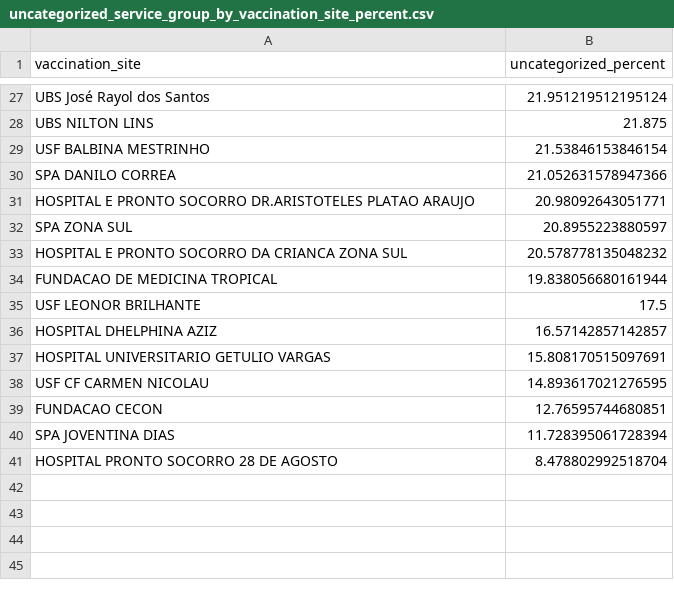
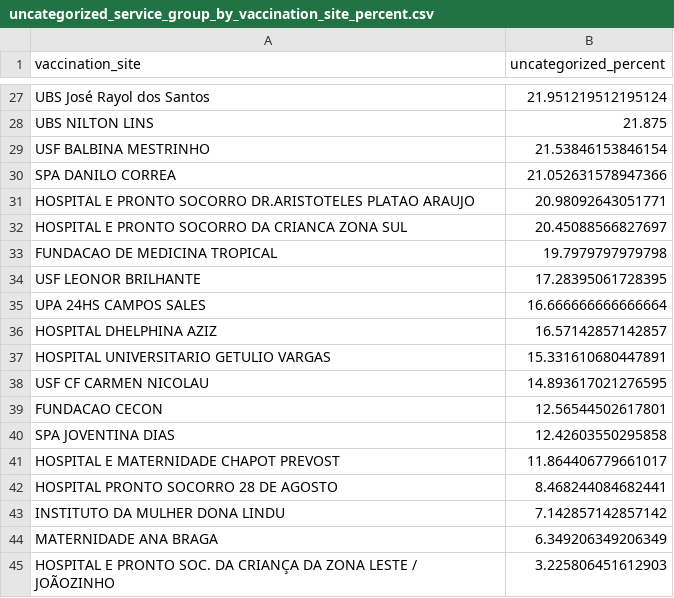
Before and after one commit to CodeForManaus/vacina-manaus, a CSV file: db/uncategorized_service_group_by_vaccination_site_percent.csv, drawn as a sheet; only a part is shown, gaps mark what is left out; the diff covers the shown part only.

```diff
--- a/db/uncategorized_service_group_by_vaccination_site_percent.csv
+++ b/db/uncategorized_service_group_by_vaccination_site_percent.csv
@@ -31,11 +31,15 @@ SPA DANILO CORREA,21.052631578947366
 HOSPITAL E PRONTO SOCORRO DR.ARISTOTELES PLATAO ARAUJO,20.98092643051771
-SPA ZONA SUL,20.8955223880597
-HOSPITAL E PRONTO SOCORRO DA CRIANCA ZONA SUL,20.578778135048232
-FUNDACAO DE MEDICINA TROPICAL,19.838056680161944
-USF LEONOR BRILHANTE,17.5
+HOSPITAL E PRONTO SOCORRO DA CRIANCA ZONA SUL,20.45088566827697
+FUNDACAO DE MEDICINA TROPICAL,19.7979797979798
+USF LEONOR BRILHANTE,17.28395061728395
+UPA 24HS CAMPOS SALES,16.666666666666664
 HOSPITAL DHELPHINA AZIZ,16.57142857142857
-HOSPITAL UNIVERSITARIO GETULIO VARGAS,15.808170515097691
+HOSPITAL UNIVERSITARIO GETULIO VARGAS,15.331610680447891
 USF CF CARMEN NICOLAU,14.893617021276595
-FUNDACAO CECON,12.76595744680851
-SPA JOVENTINA DIAS,11.728395061728394
-HOSPITAL PRONTO SOCORRO 28 DE AGOSTO,8.478802992518704
+FUNDACAO CECON,12.56544502617801
+SPA JOVENTINA DIAS,12.42603550295858
+HOSPITAL E MATERNIDADE CHAPOT PREVOST,11.864406779661017
+HOSPITAL PRONTO SOCORRO 28 DE AGOSTO,8.468244084682441
+INSTITUTO DA MULHER DONA LINDU,7.142857142857142
+MATERNIDADE ANA BRAGA,6.349206349206349
+HOSPITAL E PRONTO SOC. DA CRIANÇA DA ZONA LESTE / JOÃOZINHO,3.225806451612903
```
Also changed, not shown: 8 added rows, 8 removed rows and 8 edited cells elsewhere in this file, db/service_group_count.csv, db/uncategorized_service_group_by_vaccination_site_full_data.csv, 9 other files.
